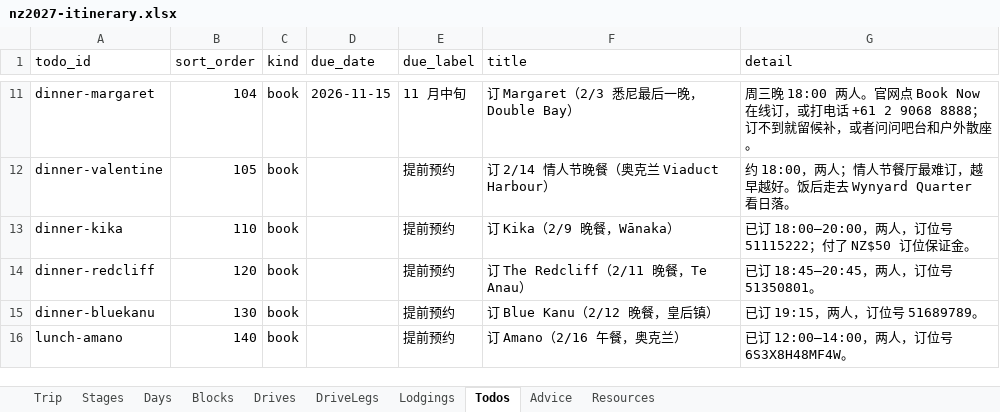
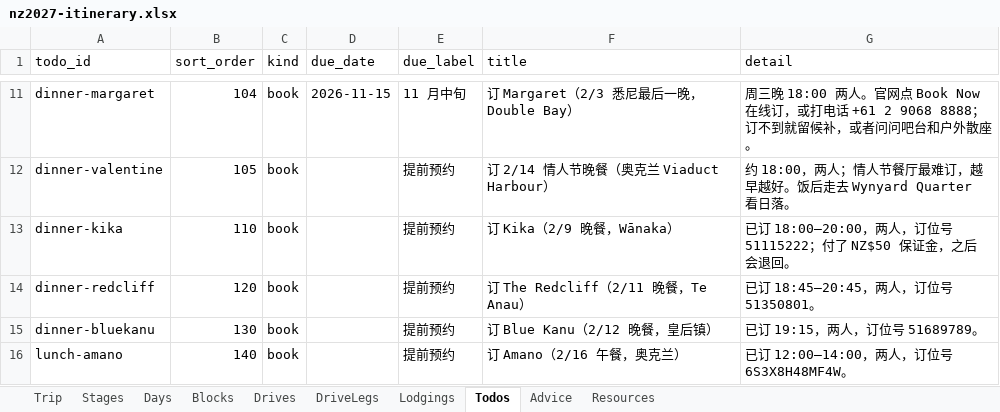
Before and after one commit to s413286943-cmyk/Aussie-Split, an Excel workbook: content/nz2027-itinerary.xlsx, sheet Todos, drawn as a sheet; only a part is shown, gaps mark what is left out; values as stored, in another font and other column widths than the file's, no borders; the diff names each change by its address in the sheet, - before the commit and + after, or states it on an @@ line.

```diff
--- a/content/nz2027-itinerary.xlsx (sheet Todos)
+++ b/content/nz2027-itinerary.xlsx (sheet Todos)
-G13 (detail): …付了 NZ$50 订位保证金。
+G13 (detail): …付了 NZ$50 保证金，之后会退回。
```
Also changed, not shown: sheet Blocks, 3 other files.
